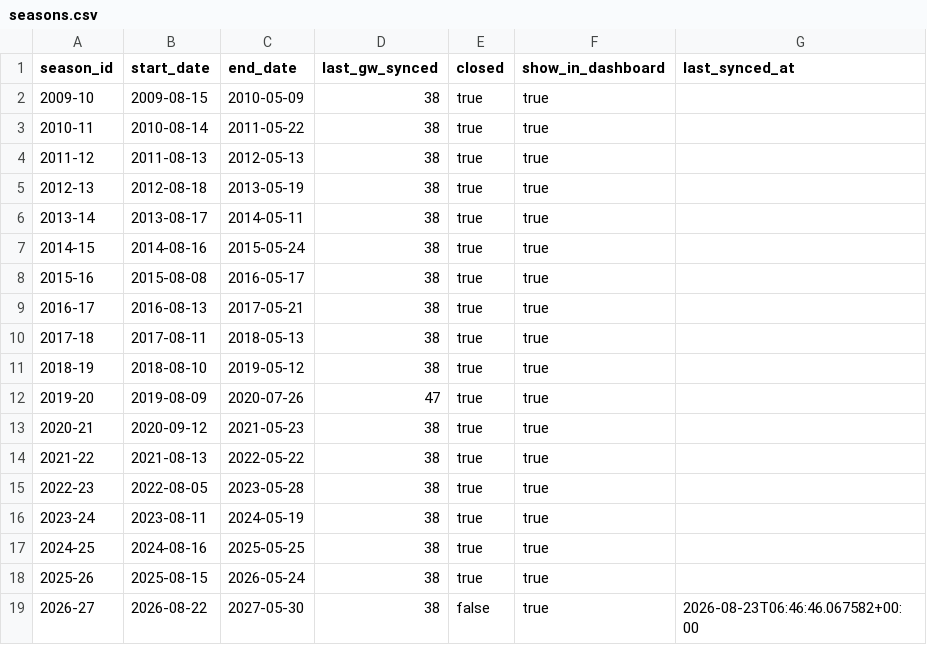
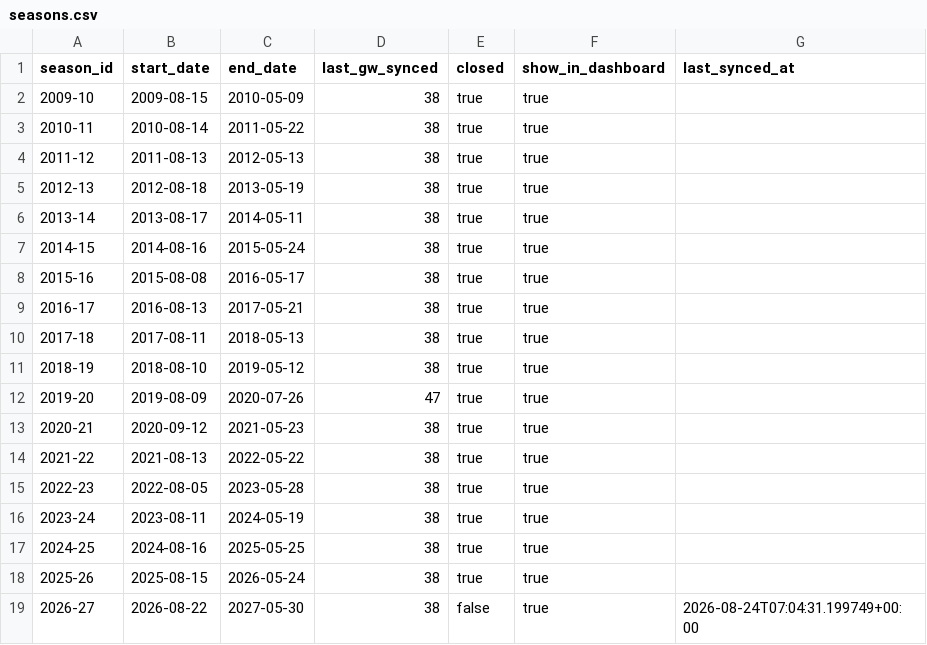
Before and after one commit to ThomasAllan/Select-Fantasy-Football-Auction, a CSV file: data/seasons.csv, drawn as a sheet.

```diff
--- a/data/seasons.csv
+++ b/data/seasons.csv
@@ -18,2 +18,2 @@ season_id,start_date,end_date,last_gw_synced,closed,show_in_dashboard,last_synce
 2025-26,2025-08-15,2026-05-24,38,true,true,
-2026-27,2026-08-22,2027-05-30,38,false,true,2026-08-23T06:46:46.067582+00:00
+2026-27,2026-08-22,2027-05-30,38,false,true,2026-08-24T07:04:31.199749+00:00
```
Also changed, not shown: 1 other file.
